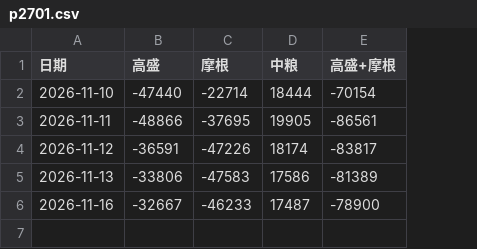
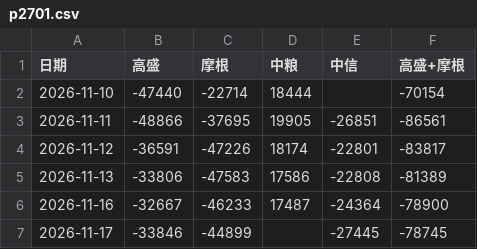
Before and after one commit to yao-wenbin/Futures-insitutes-position, a CSV file: data/p2701.csv, drawn as a sheet; the diff names each change by its address in the sheet, - before the commit and + after, or states it on an @@ line.

```diff
--- a/data/p2701.csv
+++ b/data/p2701.csv
+column E (中信), rows 3-6: -26851 | -22801 | -22808 | -24364
+row 7: 2026-11-17 | -33846 | -44899 |  | -27445 | -78745
```
Also changed, not shown: data/m2701.csv, data/m2705.csv, 10 other files.
